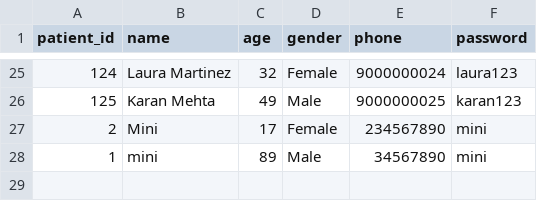
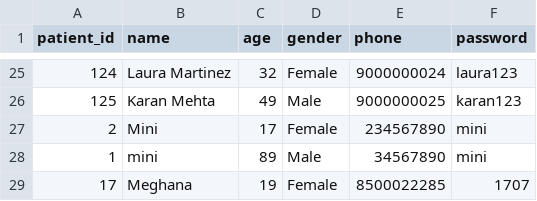
Before and after one commit to JRChaithra/MEDSEARCHPROJECT, a CSV file: data/patients.csv, drawn as a sheet; only a part is shown, gaps mark what is left out.

```diff
--- a/data/patients.csv
+++ b/data/patients.csv
@@ -28 +28,2 @@ patient_id,name,age,gender,phone,password
 1,mini,89,Male,34567890,mini
+17,Meghana,19,Female,8500022285,1707
```
Also changed, not shown: data/medical_records.csv, 41 other files.
